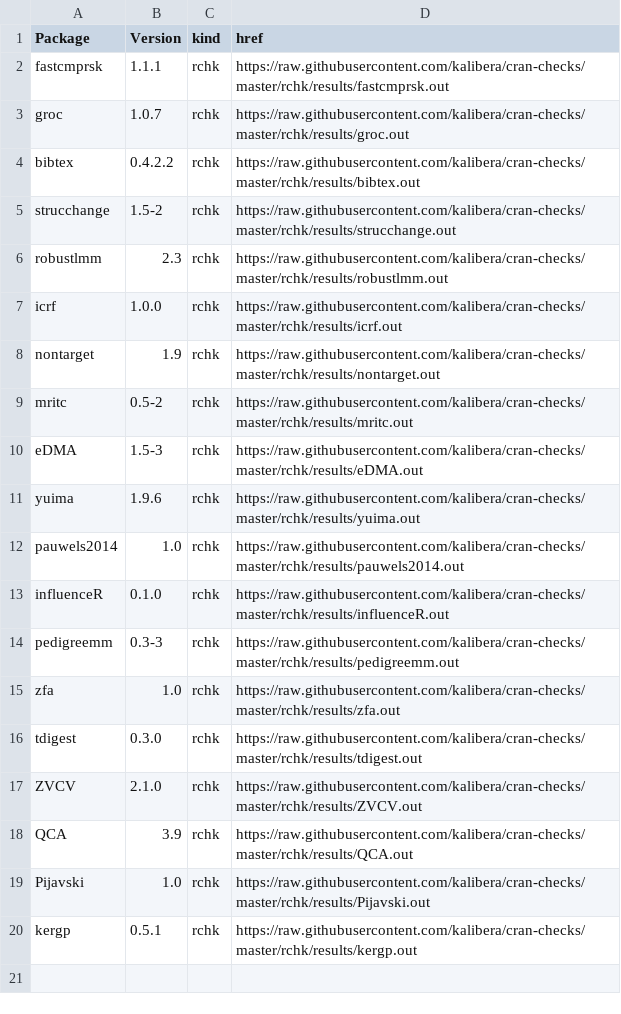
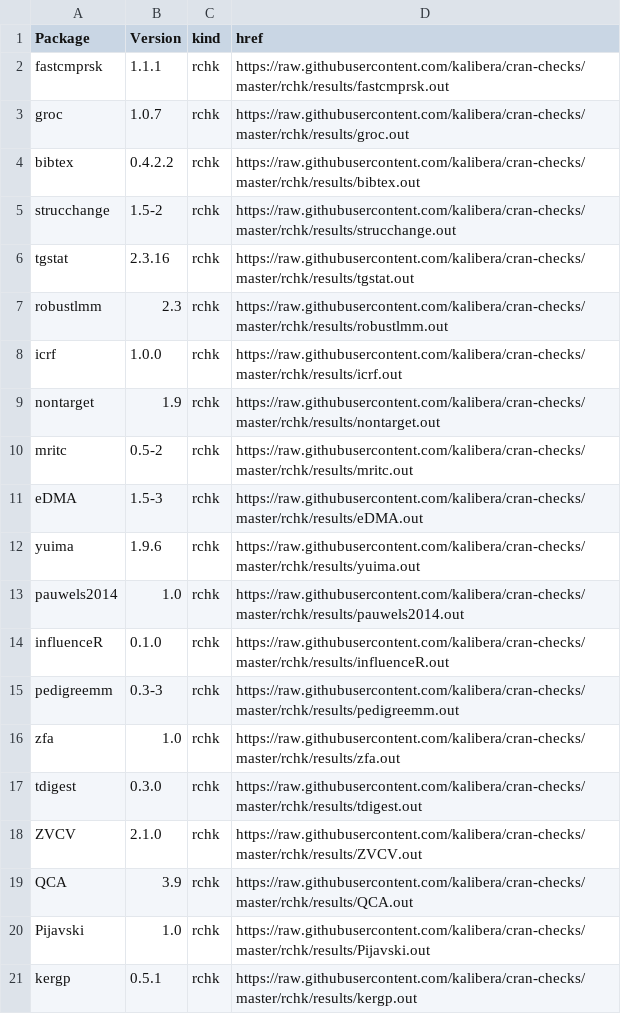
Before and after one commit to kalibera/cran-checks, a CSV file: rchk/rchk.csv, drawn as a sheet; the diff names each change by its address in the sheet, - before the commit and + after, or states it on an @@ line.

Commit message:
Updated results.

```diff
--- a/rchk/rchk.csv
+++ b/rchk/rchk.csv
+row 6: tgstat | 2.3.16 | rchk | https://raw.githubusercontent.com/kalibera/cran-checks/master/rchk/results/tgstat.out
```
Also changed, not shown: 8 other files.
